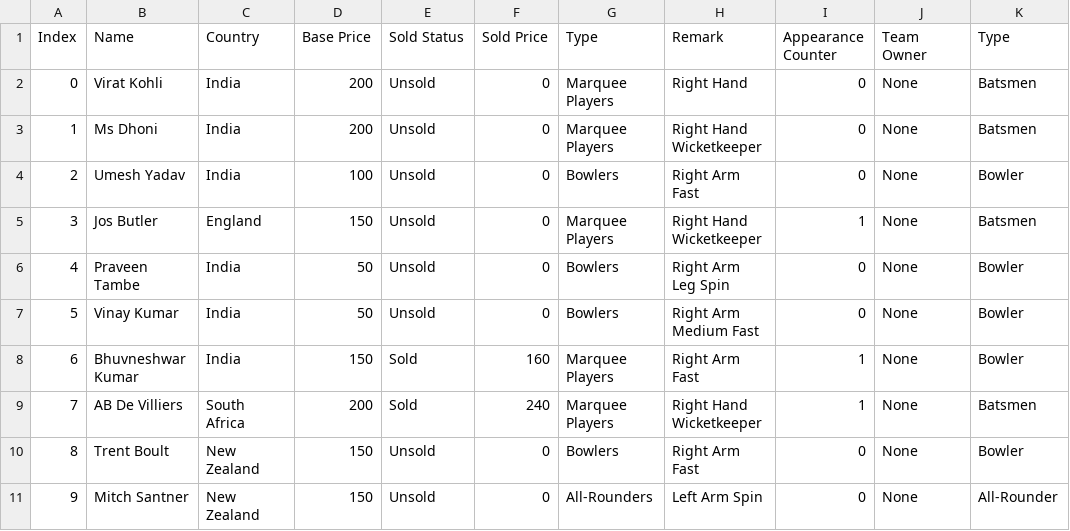
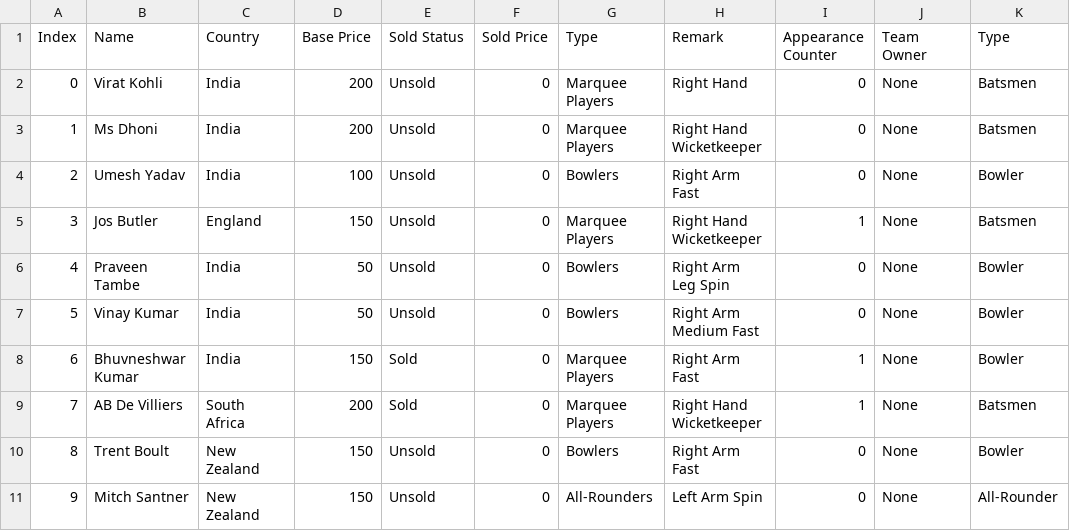
Before and after one commit to apurv1305/IPL-Auction, a CSV file: database/Database.csv, drawn as a sheet.

Commit message:
Update Database.csv

```diff
--- a/database/Database.csv
+++ b/database/Database.csv
@@ -7,4 +7,4 @@ Index,Name,Country,Base Price,Sold Status,Sold Price,Type,Remark,Appearance Coun
 5,Vinay Kumar,India,50,Unsold,0,Bowlers,Right Arm Medium Fast,0,None,Bowler
-6,Bhuvneshwar Kumar,India,150,Sold,160,Marquee Players,Right Arm Fast,1,None,Bowler
-7,AB De Villiers,South Africa,200,Sold,240,Marquee Players,Right Hand Wicketkeeper,1,None,Batsmen
+6,Bhuvneshwar Kumar,India,150,Sold,0,Marquee Players,Right Arm Fast,1,None,Bowler
+7,AB De Villiers,South Africa,200,Sold,0,Marquee Players,Right Hand Wicketkeeper,1,None,Batsmen
 8,Trent Boult,New Zealand,150,Unsold,0,Bowlers,Right Arm Fast,0,None,Bowler
```
